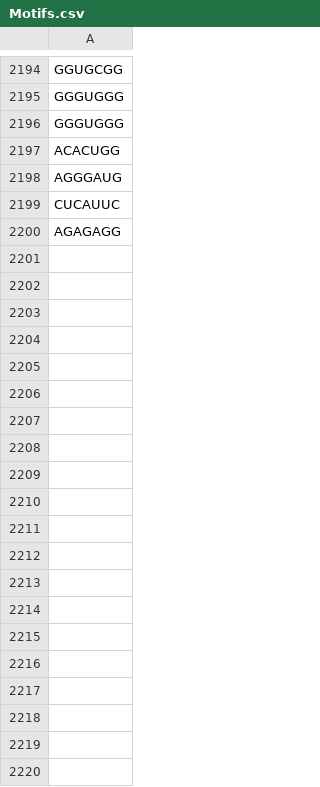
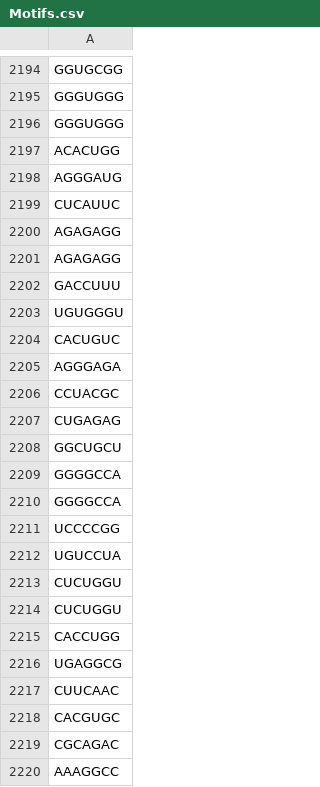
Before and after one commit to farhadifatemeh/DiMo, a CSV file: DiMo/Datasets/Train/TSD/Motifs.csv, drawn as a sheet; only a part is shown, gaps mark what is left out; the diff covers the shown part only; the diff names each change by its address in the sheet, - before the commit and + after, or states it on an @@ line.

Commit message:
Update Motifs.csv

```diff
--- a/DiMo/Datasets/Train/TSD/Motifs.csv
+++ b/DiMo/Datasets/Train/TSD/Motifs.csv
+row 2201: AGAGAGG
+row 2202: GACCUUU
+row 2203: UGUGGGU
+row 2204: CACUGUC
+row 2205: AGGGAGA
+row 2206: CCUACGC
+row 2207: CUGAGAG
+row 2208: GGCUGCU
+row 2209: GGGGCCA
+row 2210: GGGGCCA
+row 2211: UCCCCGG
+row 2212: UGUCCUA
+row 2213: CUCUGGU
+row 2214: CUCUGGU
+row 2215: CACCUGG
+row 2216: UGAGGCG
+row 2217: CUUCAAC
+row 2218: CACGUGC
+row 2219: CGCAGAC
+row 2220: AAAGGCC
```
Also changed, not shown: 111 added rows elsewhere in this file.
